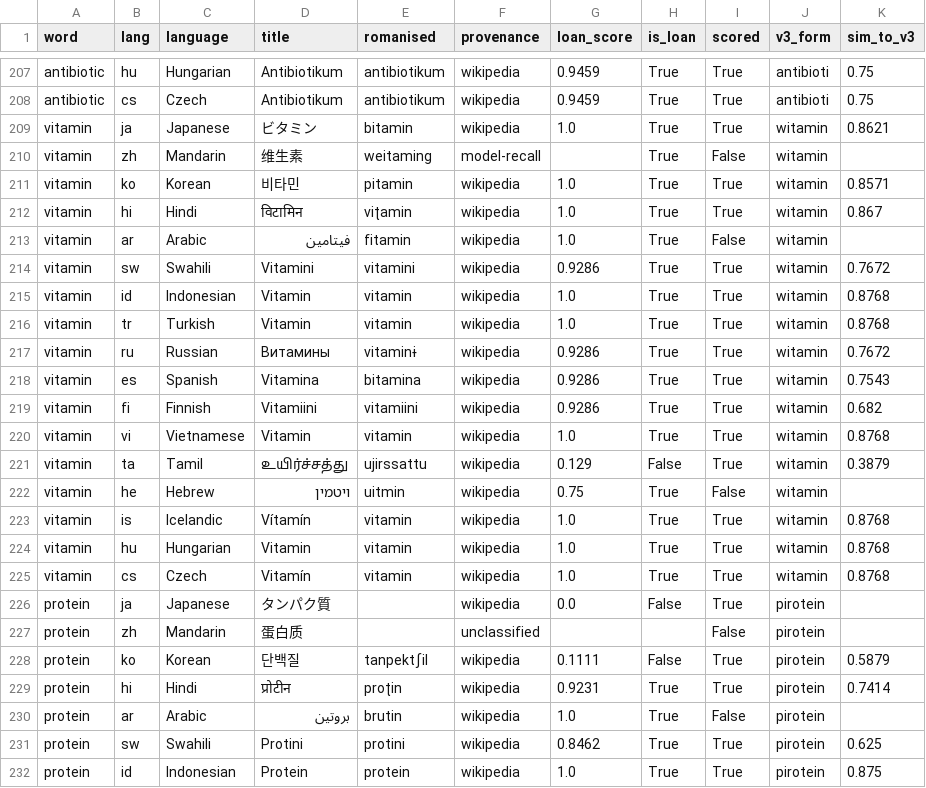
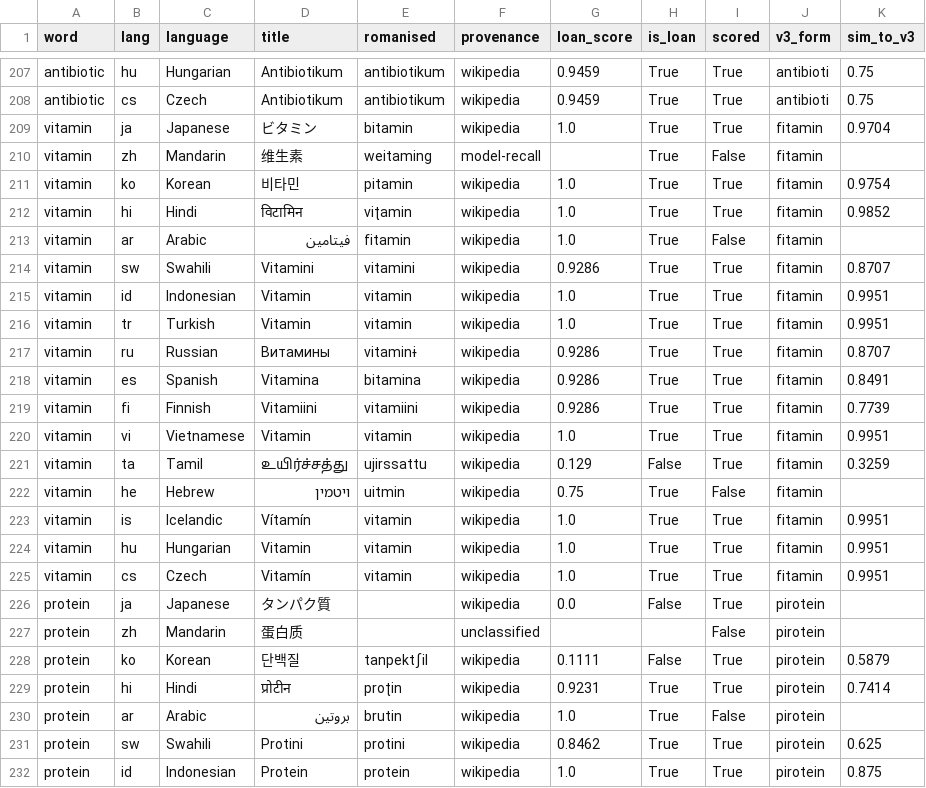
Before and after one commit to kpthill/interlang, a CSV file: data/processed/international_vocab_forms.csv, drawn as a sheet; only a part is shown, gaps mark what is left out; the diff covers the shown part only.

```diff
--- a/data/processed/international_vocab_forms.csv
+++ b/data/processed/international_vocab_forms.csv
@@ -208,19 +208,19 @@ antibiotic,hu,Hungarian,Antibiotikum,antibiotikum,wikipedia,0.9459,True,True,ant
 antibiotic,cs,Czech,Antibiotikum,antibiotikum,wikipedia,0.9459,True,True,antibioti,0.75
-vitamin,ja,Japanese,ビタミン,bitamin,wikipedia,1.0,True,True,witamin,0.8621
-vitamin,zh,Mandarin,维生素,weitaming,model-recall,,True,False,witamin,
-vitamin,ko,Korean,비타민,pitamin,wikipedia,1.0,True,True,witamin,0.8571
-vitamin,hi,Hindi,विटामिन,viʈamin,wikipedia,1.0,True,True,witamin,0.867
-vitamin,ar,Arabic,فيتامين,fitamin,wikipedia,1.0,True,False,witamin,
-vitamin,sw,Swahili,Vitamini,vitamini,wikipedia,0.9286,True,True,witamin,0.7672
-vitamin,id,Indonesian,Vitamin,vitamin,wikipedia,1.0,True,True,witamin,0.8768
-vitamin,tr,Turkish,Vitamin,vitamin,wikipedia,1.0,True,True,witamin,0.8768
-vitamin,ru,Russian,Витамины,vitaminɨ,wikipedia,0.9286,True,True,witamin,0.7672
-vitamin,es,Spanish,Vitamina,bitamina,wikipedia,0.9286,True,True,witamin,0.7543
-vitamin,fi,Finnish,Vitamiini,vitamiini,wikipedia,0.9286,True,True,witamin,0.682
-vitamin,vi,Vietnamese,Vitamin,vitamin,wikipedia,1.0,True,True,witamin,0.8768
-vitamin,ta,Tamil,உயிர்ச்சத்து,ujirssattu,wikipedia,0.129,False,True,witamin,0.3879
-vitamin,he,Hebrew,ויטמין,uitmin,wikipedia,0.75,True,False,witamin,
-vitamin,is,Icelandic,Vítamín,vitamin,wikipedia,1.0,True,True,witamin,0.8768
-vitamin,hu,Hungarian,Vitamin,vitamin,wikipedia,1.0,True,True,witamin,0.8768
-vitamin,cs,Czech,Vitamín,vitamin,wikipedia,1.0,True,True,witamin,0.8768
+vitamin,ja,Japanese,ビタミン,bitamin,wikipedia,1.0,True,True,fitamin,0.9704
+vitamin,zh,Mandarin,维生素,weitaming,model-recall,,True,False,fitamin,
+vitamin,ko,Korean,비타민,pitamin,wikipedia,1.0,True,True,fitamin,0.9754
+vitamin,hi,Hindi,विटामिन,viʈamin,wikipedia,1.0,True,True,fitamin,0.9852
+vitamin,ar,Arabic,فيتامين,fitamin,wikipedia,1.0,True,False,fitamin,
+vitamin,sw,Swahili,Vitamini,vitamini,wikipedia,0.9286,True,True,fitamin,0.8707
+vitamin,id,Indonesian,Vitamin,vitamin,wikipedia,1.0,True,True,fitamin,0.9951
+vitamin,tr,Turkish,Vitamin,vitamin,wikipedia,1.0,True,True,fitamin,0.9951
+vitamin,ru,Russian,Витамины,vitaminɨ,wikipedia,0.9286,True,True,fitamin,0.8707
+vitamin,es,Spanish,Vitamina,bitamina,wikipedia,0.9286,True,True,fitamin,0.8491
+vitamin,fi,Finnish,Vitamiini,vitamiini,wikipedia,0.9286,True,True,fitamin,0.7739
+vitamin,vi,Vietnamese,Vitamin,vitamin,wikipedia,1.0,True,True,fitamin,0.9951
+vitamin,ta,Tamil,உயிர்ச்சத்து,ujirssattu,wikipedia,0.129,False,True,fitamin,0.3259
+vitamin,he,Hebrew,ויטמין,uitmin,wikipedia,0.75,True,False,fitamin,
+vitamin,is,Icelandic,Vítamín,vitamin,wikipedia,1.0,True,True,fitamin,0.9951
+vitamin,hu,Hungarian,Vitamin,vitamin,wikipedia,1.0,True,True,fitamin,0.9951
+vitamin,cs,Czech,Vitamín,vitamin,wikipedia,1.0,True,True,fitamin,0.9951
 protein,ja,Japanese,タンパク質,,wikipedia,0.0,False,True,pirotein,
```
Also changed, not shown: 155 edited cells elsewhere in this file, data/processed/international_vocab.csv, 5 other files.
